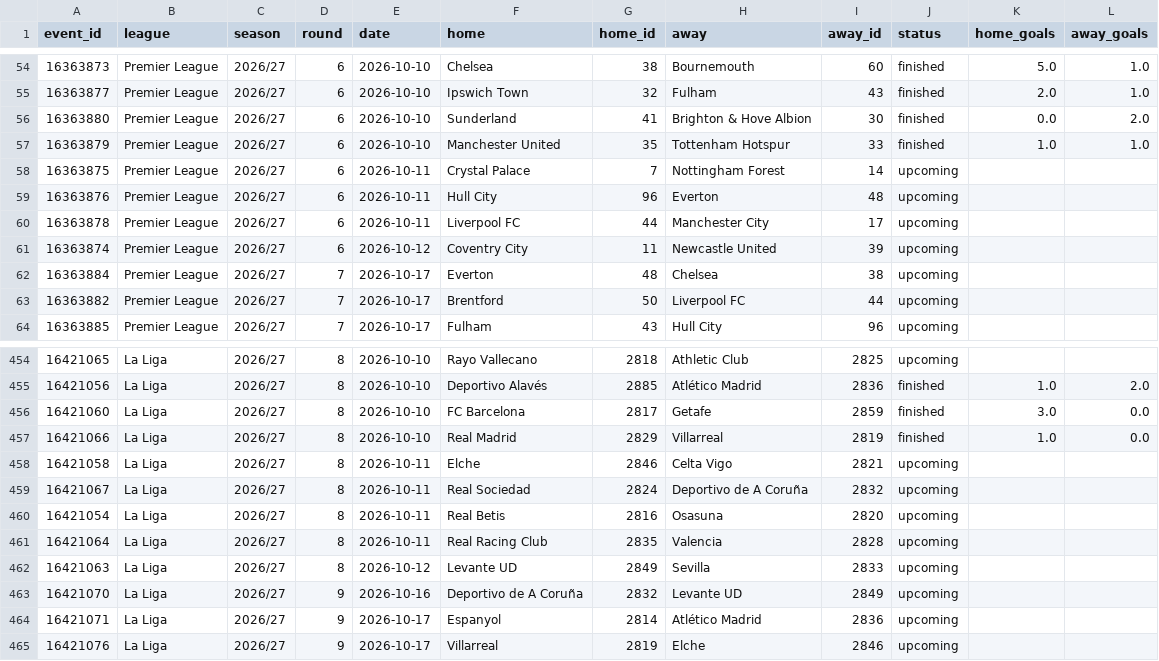
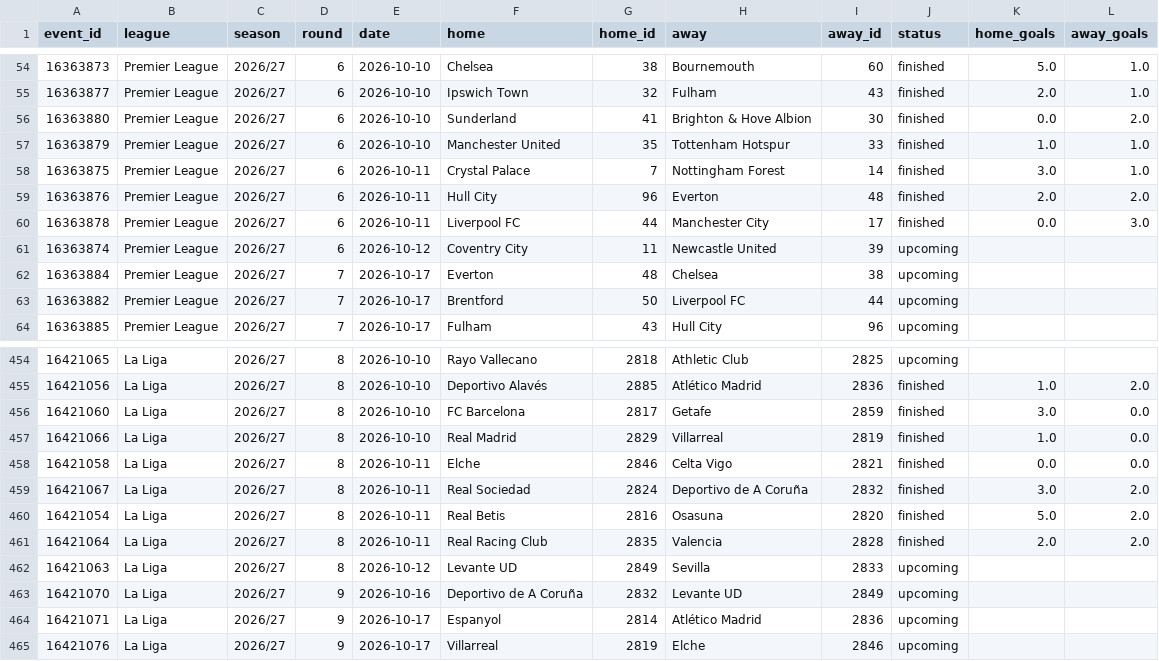
Before and after one commit to Sharone-12/sofascore-scraper, a CSV file: data/processed/matches_26_27.csv, drawn as a sheet; only a part is shown, gaps mark what is left out.

```diff
--- a/data/processed/matches_26_27.csv
+++ b/data/processed/matches_26_27.csv
@@ -57,5 +57,5 @@ event_id,league,season,round,date,home,home_id,away,away_id,status,home_goals,aw
 16363879,Premier League,2026/27,6,2026-10-10,Manchester United,35,Tottenham Hotspur,33,finished,1.0,1.0
-16363875,Premier League,2026/27,6,2026-10-11,Crystal Palace,7,Nottingham Forest,14,upcoming,,
-16363876,Premier League,2026/27,6,2026-10-11,Hull City,96,Everton,48,upcoming,,
-16363878,Premier League,2026/27,6,2026-10-11,Liverpool FC,44,Manchester City,17,upcoming,,
+16363875,Premier League,2026/27,6,2026-10-11,Crystal Palace,7,Nottingham Forest,14,finished,3.0,1.0
+16363876,Premier League,2026/27,6,2026-10-11,Hull City,96,Everton,48,finished,2.0,2.0
+16363878,Premier League,2026/27,6,2026-10-11,Liverpool FC,44,Manchester City,17,finished,0.0,3.0
 16363874,Premier League,2026/27,6,2026-10-12,Coventry City,11,Newcastle United,39,upcoming,,
@@ -457,6 +457,6 @@ event_id,league,season,round,date,home,home_id,away,away_id,status,home_goals,aw
 16421066,La Liga,2026/27,8,2026-10-10,Real Madrid,2829,Villarreal,2819,finished,1.0,0.0
-16421058,La Liga,2026/27,8,2026-10-11,Elche,2846,Celta Vigo,2821,upcoming,,
-16421067,La Liga,2026/27,8,2026-10-11,Real Sociedad,2824,Deportivo de A Coruña,2832,upcoming,,
-16421054,La Liga,2026/27,8,2026-10-11,Real Betis,2816,Osasuna,2820,upcoming,,
-16421064,La Liga,2026/27,8,2026-10-11,Real Racing Club,2835,Valencia,2828,upcoming,,
+16421058,La Liga,2026/27,8,2026-10-11,Elche,2846,Celta Vigo,2821,finished,0.0,0.0
+16421067,La Liga,2026/27,8,2026-10-11,Real Sociedad,2824,Deportivo de A Coruña,2832,finished,3.0,2.0
+16421054,La Liga,2026/27,8,2026-10-11,Real Betis,2816,Osasuna,2820,finished,5.0,2.0
+16421064,La Liga,2026/27,8,2026-10-11,Real Racing Club,2835,Valencia,2828,finished,2.0,2.0
 16421063,La Liga,2026/27,8,2026-10-12,Levante UD,2849,Sevilla,2833,upcoming,,
```
Also changed, not shown: 2 other files.
